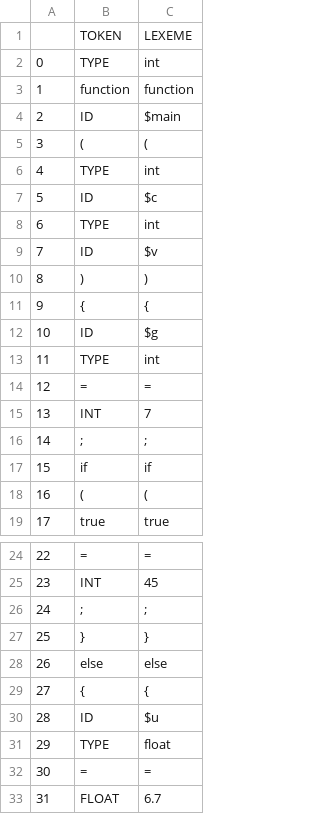
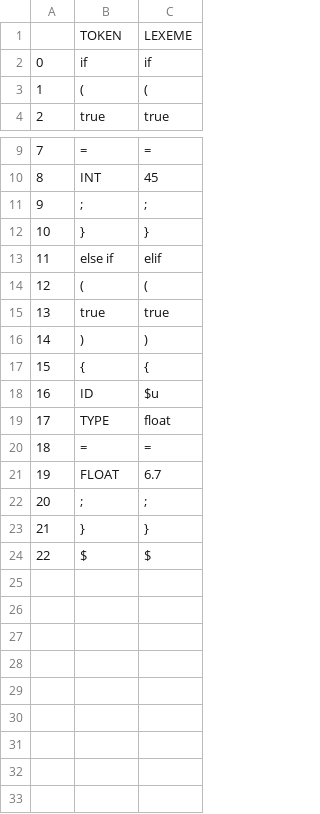
Before and after one commit to romannjoroge/CustomCompiler, a CSV file: symbol_table.csv, drawn as a sheet; only a part is shown, gaps mark what is left out; the shorter side is filled out with more unchanged rows; removed rows and columns are numbered as before the commit, all else as after; the diff covers the shown part only; the diff names each change by its address in the sheet, - before the commit and + after, or states it on an @@ line.

Commit message:
feat: elif

```diff
--- a/symbol_table.csv
+++ b/symbol_table.csv
-row 2: 0 | TYPE | int
-row 3: 1 | function | function
-row 4: 2 | ID | $main
-row 6: 4 | TYPE | int
-row 7: 5 | ID | $c
-row 8: 6 | TYPE | int
-row 9: 7 | ID | $v
-row 11: 9 | { | {
-row 12: 10 | ID | $g
-row 13: 11 | TYPE | int
-row 14: 12 | = | =
-row 15: 13 | INT | 7
-row 16: 14 | ; | ;
@@ column A renumbered from row 2 down @@
-row 28: 26 | else | else
+row 13: 11 | else if | elif
@@ row 5 moved to row 14: 12 @@
+row 15: 13 | true | true
@@ row 10 moved to row 16: 14 @@
```
Also changed, not shown: 26 removed rows elsewhere in this file, 3 other files.
